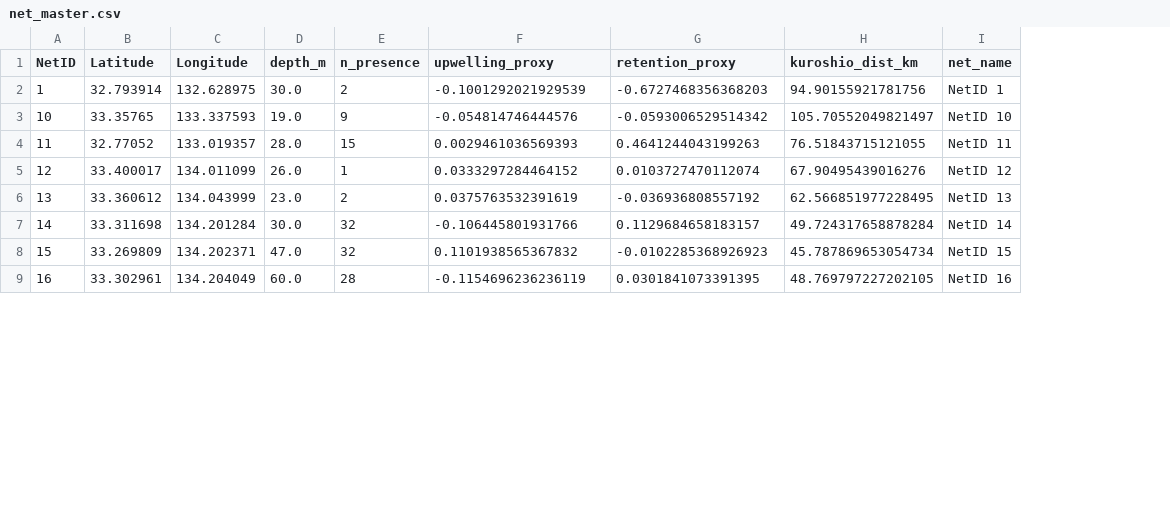
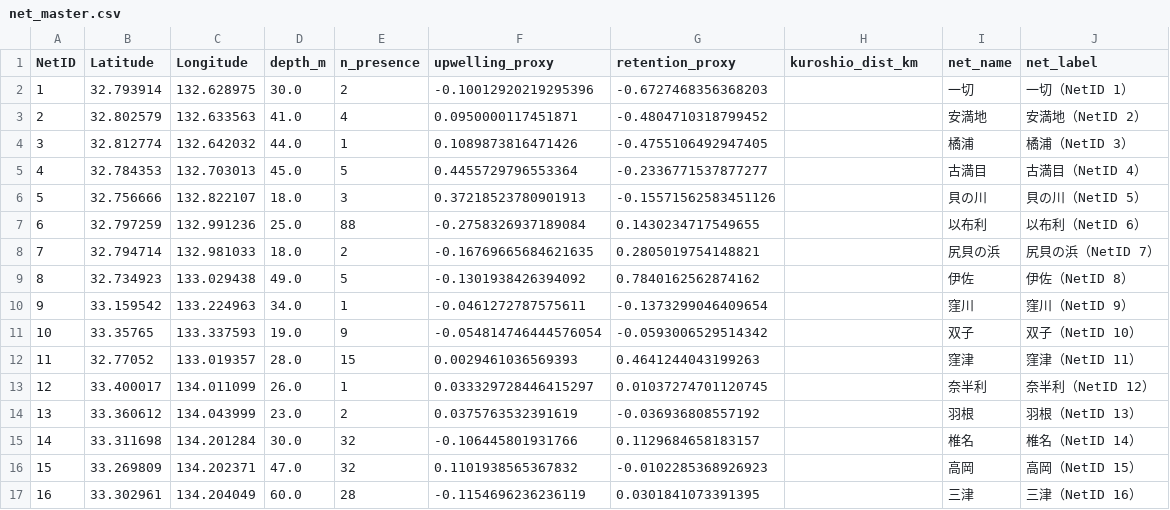
Before and after one commit to IK5258/kochi-whale-shark-risk-monitor, a CSV file: data/net_master.csv, drawn as a sheet; only a part is shown; addresses are those after the commit; the diff covers the shown part only; the diff names each change by its address in the sheet, - before the commit and + after, or states it on an @@ line.

Commit message:
Preserve Japanese set-net names in daily update

```diff
--- a/data/net_master.csv
+++ b/data/net_master.csv
+column J (net_label), row 2: 一切（NetID 1）; rows 11-17: 双子（NetID 10） | 窪津（NetID 11） | 奈半利（NetID 12） | 羽根（NetID 13） | 椎名（NetID 14） | 高岡（NetID 15） | 三津（NetID 16）
-F2 (upwelling_proxy): -0.1001292021929539
+F2 (upwelling_proxy): -0.10012920219295396
-H2 (kuroshio_dist_km): 94.90155921781756
+H2 (kuroshio_dist_km): (empty)
-I2 (net_name): NetID 1
+I2 (net_name): 一切
+row 3: 2 | 32.802579 | 132.633563 | 41.0 | 4 | 0.0950000117451871 | -0.4804710318799452 |  | 安満地 | 安満地（NetID 2）
+row 4: 3 | 32.812774 | 132.642032 | 44.0 | 1 | 0.1089873816471426 | -0.4755106492947405 |  | 橘浦 | 橘浦（NetID 3）
+row 5: 4 | 32.784353 | 132.703013 | 45.0 | 5 | 0.4455729796553364 | -0.2336771537877277 |  | 古満目 | 古満目（NetID 4）
+row 6: 5 | 32.756666 | 132.822107 | 18.0 | 3 | 0.37218523780901913 | -0.15571562583451126 |  | 貝の川 | 貝の川（NetID 5）
+row 7: 6 | 32.797259 | 132.991236 | 25.0 | 88 | -0.2758326937189084 | 0.1430234717549655 |  | 以布利 | 以布利（NetID 6）
+row 8: 7 | 32.794714 | 132.981033 | 18.0 | 2 | -0.16769665684621635 | 0.2805019754148821 |  | 尻貝の浜 | 尻貝の浜（NetID 7）
+row 9: 8 | 32.734923 | 133.029438 | 49.0 | 5 | -0.1301938426394092 | 0.7840162562874162 |  | 伊佐 | 伊佐（NetID 8）
+row 10: 9 | 33.159542 | 133.224963 | 34.0 | 1 | -0.0461272787575611 | -0.1373299046409654 |  | 窪川 | 窪川（NetID 9）
-F11 (upwelling_proxy): -0.054814746444576
+F11 (upwelling_proxy): -0.054814746444576054
-H11 (kuroshio_dist_km): 105.70552049821497
+H11 (kuroshio_dist_km): (empty)
-I11 (net_name): NetID 10
+I11 (net_name): 双子
-H12 (kuroshio_dist_km): 76.51843715121055
+H12 (kuroshio_dist_km): (empty)
-I12 (net_name): NetID 11
+I12 (net_name): 窪津
-F13 (upwelling_proxy): 0.0333297284464152
+F13 (upwelling_proxy): 0.033329728446415297
-G13 (retention_proxy): 0.0103727470112074
+G13 (retention_proxy): 0.01037274701120745
-H13 (kuroshio_dist_km): 67.90495439016276
+H13 (kuroshio_dist_km): (empty)
-I13 (net_name): NetID 12
+I13 (net_name): 奈半利
-H14 (kuroshio_dist_km): 62.566851977228495
+H14 (kuroshio_dist_km): (empty)
-I14 (net_name): NetID 13
+I14 (net_name): 羽根
-H15 (kuroshio_dist_km): 49.724317658878284
+H15 (kuroshio_dist_km): (empty)
-I15 (net_name): NetID 14
+I15 (net_name): 椎名
-H16 (kuroshio_dist_km): 45.787869653054734
+H16 (kuroshio_dist_km): (empty)
-I16 (net_name): NetID 15
+I16 (net_name): 高岡
-H17 (kuroshio_dist_km): 48.769797227202105
+H17 (kuroshio_dist_km): (empty)
-I17 (net_name): NetID 16
+I17 (net_name): 三津
```
Also changed, not shown: 8 removed rows and 12 edited cells elsewhere in this file, 1 other file.
